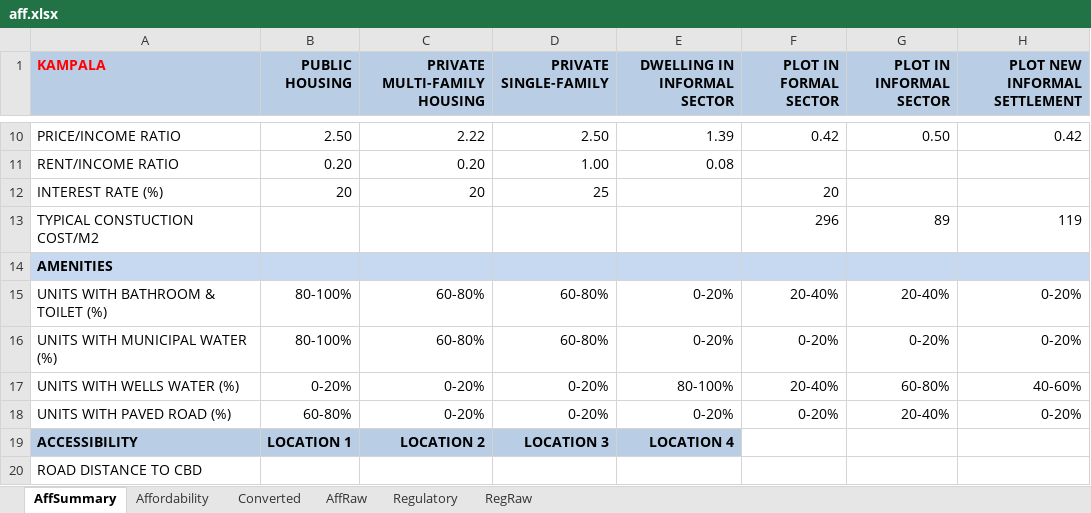
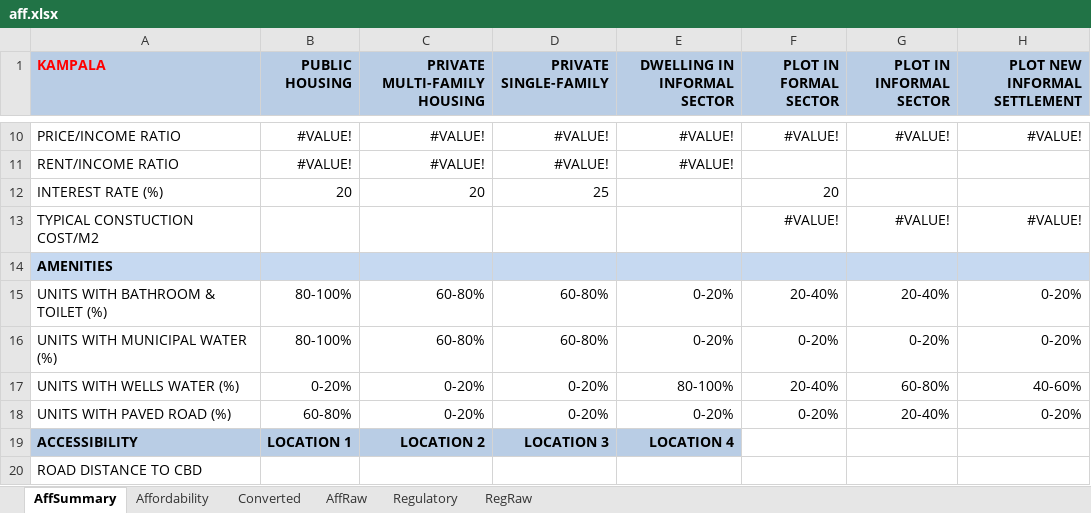
Before and after one commit to Narasimman/UrbanExpansion, an Excel workbook: surveydata/aff.xlsx, sheet AffSummary, drawn as a sheet; only a part is shown, gaps mark what is left out; values as stored, in another font and other column widths than the file's, no borders; 1 other sheet too large or unreadable and not compared; the diff covers the shown part only; the diff names each change by its address in the sheet, - before the commit and + after, or states it on an @@ line.

```diff
--- a/surveydata/aff.xlsx (sheet AffSummary)
+++ b/surveydata/aff.xlsx (sheet AffSummary)
-B10 (PUBLIC HOUSING): 2.50
+B10 (PUBLIC HOUSING): #VALUE!
-C10 (PRIVATE MULTI-FAMILY HOUSING): 2.22
+C10 (PRIVATE MULTI-FAMILY HOUSING): #VALUE!
-D10 (PRIVATE SINGLE-FAMILY): 2.50
+D10 (PRIVATE SINGLE-FAMILY): #VALUE!
-E10 (DWELLING IN INFORMAL SECTOR): 1.39
+E10 (DWELLING IN INFORMAL SECTOR): #VALUE!
-F10 (PLOT IN FORMAL SECTOR): 0.42
+F10 (PLOT IN FORMAL SECTOR): #VALUE!
-G10 (PLOT IN INFORMAL SECTOR): 0.50
+G10 (PLOT IN INFORMAL SECTOR): #VALUE!
-H10 (PLOT NEW INFORMAL SETTLEMENT): 0.42
+H10 (PLOT NEW INFORMAL SETTLEMENT): #VALUE!
-B11 (PUBLIC HOUSING): 0.20
+B11 (PUBLIC HOUSING): #VALUE!
-C11 (PRIVATE MULTI-FAMILY HOUSING): 0.20
+C11 (PRIVATE MULTI-FAMILY HOUSING): #VALUE!
-D11 (PRIVATE SINGLE-FAMILY): 1.00
+D11 (PRIVATE SINGLE-FAMILY): #VALUE!
-E11 (DWELLING IN INFORMAL SECTOR): 0.08
+E11 (DWELLING IN INFORMAL SECTOR): #VALUE!
-F13 (PLOT IN FORMAL SECTOR): 296
+F13 (PLOT IN FORMAL SECTOR): #VALUE!
-G13 (PLOT IN INFORMAL SECTOR): 89
+G13 (PLOT IN INFORMAL SECTOR): #VALUE!
-H13 (PLOT NEW INFORMAL SETTLEMENT): 119
+H13 (PLOT NEW INFORMAL SETTLEMENT): #VALUE!
```
Also changed, not shown: 32 edited cells elsewhere in this sheet, sheet Converted, sheet Affordability, surveydata/reg.xlsx, 4 other files.
